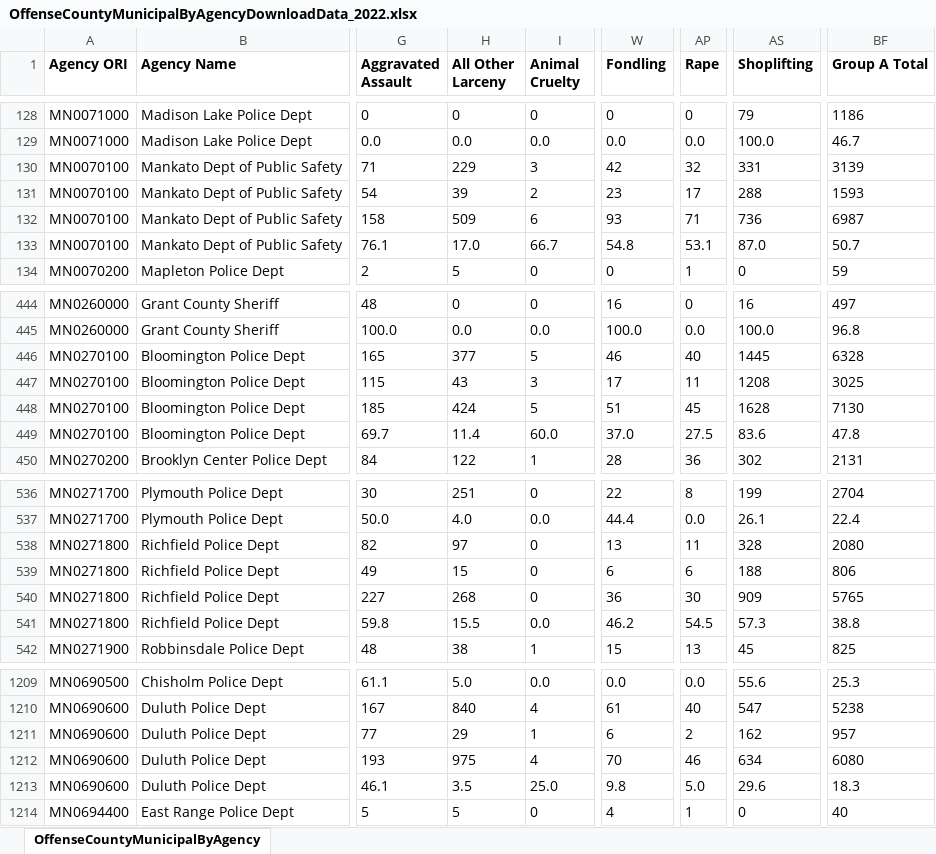
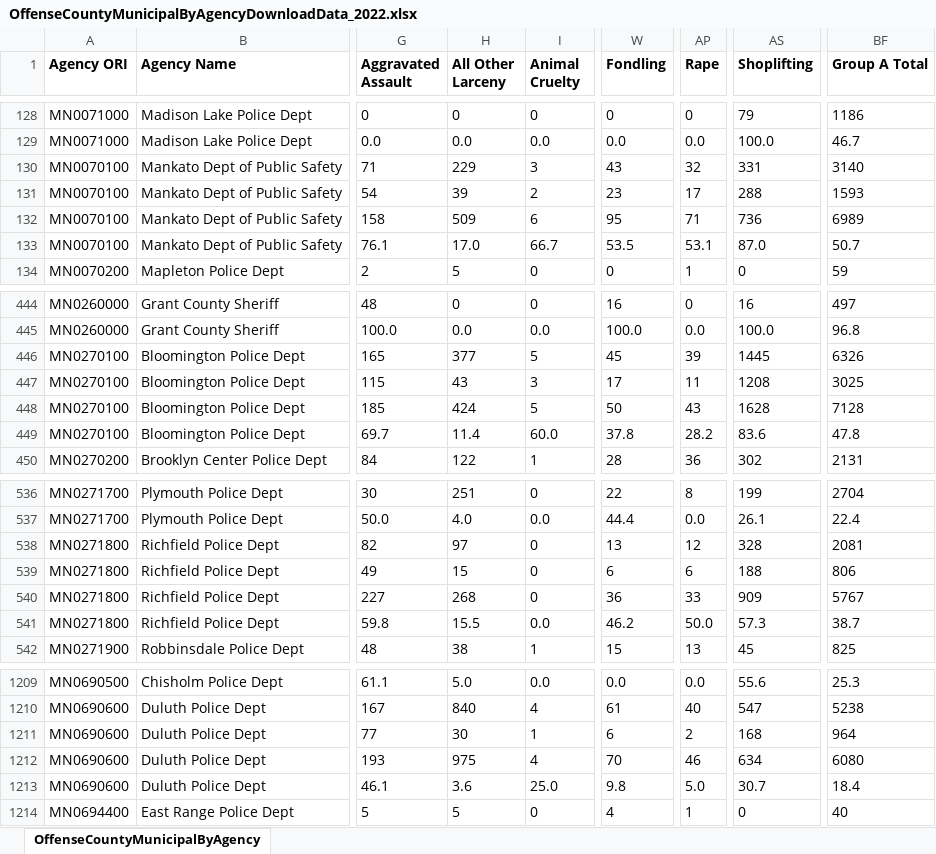
Before and after one commit to striblab/crimedash, an Excel workbook: store/nibrs/OffenseCountyMunicipalByAgencyDownloadData_2022.xlsx, sheet OffenseCountyMunicipalByAgency, drawn as a sheet; only a part is shown, gaps mark what is left out; values as stored, in another font and other column widths than the file's, no borders; the diff covers the shown part only; the diff names each change by its address in the sheet, - before the commit and + after, or states it on an @@ line.

```diff
--- a/store/nibrs/OffenseCountyMunicipalByAgencyDownloadData_2022.xlsx (sheet OffenseCountyMunicipalByAgency)
+++ b/store/nibrs/OffenseCountyMunicipalByAgencyDownloadData_2022.xlsx (sheet OffenseCountyMunicipalByAgency)
-W130 (Fondling): 42
+W130 (Fondling): 43
-BF130 (Group A Total): 3139
+BF130 (Group A Total): 3140
-W132 (Fondling): 93
+W132 (Fondling): 95
-BF132 (Group A Total): 6987
+BF132 (Group A Total): 6989
-W133 (Fondling): 54.8
+W133 (Fondling): 53.5
-W446 (Fondling): 46
+W446 (Fondling): 45
-AP446 (Rape): 40
+AP446 (Rape): 39
-BF446 (Group A Total): 6328
+BF446 (Group A Total): 6326
-W448 (Fondling): 51
+W448 (Fondling): 50
-AP448 (Rape): 45
+AP448 (Rape): 43
-BF448 (Group A Total): 7130
+BF448 (Group A Total): 7128
-W449 (Fondling): 37.0
+W449 (Fondling): 37.8
-AP449 (Rape): 27.5
+AP449 (Rape): 28.2
-AP538 (Rape): 11
+AP538 (Rape): 12
-BF538 (Group A Total): 2080
+BF538 (Group A Total): 2081
-AP540 (Rape): 30
+AP540 (Rape): 33
-BF540 (Group A Total): 5765
+BF540 (Group A Total): 5767
-AP541 (Rape): 54.5
+AP541 (Rape): 50.0
-BF541 (Group A Total): 38.8
+BF541 (Group A Total): 38.7
-H1211 (All Other Larceny): 29
+H1211 (All Other Larceny): 30
-AS1211 (Shoplifting): 162
+AS1211 (Shoplifting): 168
-BF1211 (Group A Total): 957
+BF1211 (Group A Total): 964
-H1213 (All Other Larceny): 3.5
+H1213 (All Other Larceny): 3.6
-AS1213 (Shoplifting): 29.6
+AS1213 (Shoplifting): 30.7
-BF1213 (Group A Total): 18.3
+BF1213 (Group A Total): 18.4
```
Also changed, not shown: 8 edited cells elsewhere in this sheet, store/nibrs/OffenseCountyMunicipalByAgencyDownloadData_2021.xlsx, store/nibrs/OffenseCountyMunicipalByAgencyDownloadData_2023.xlsx, 20 other files.
